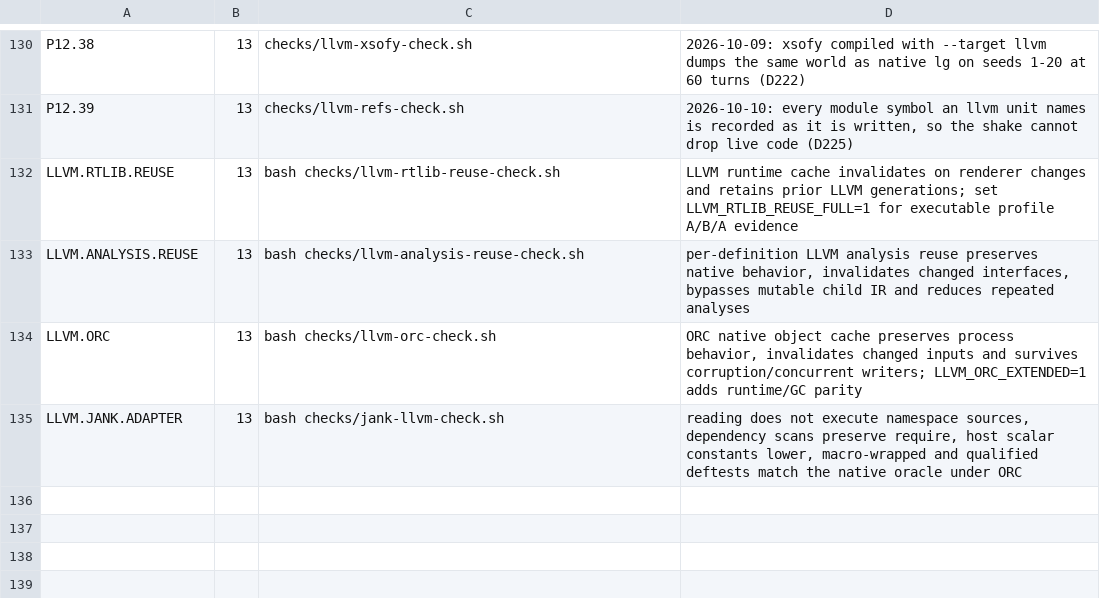
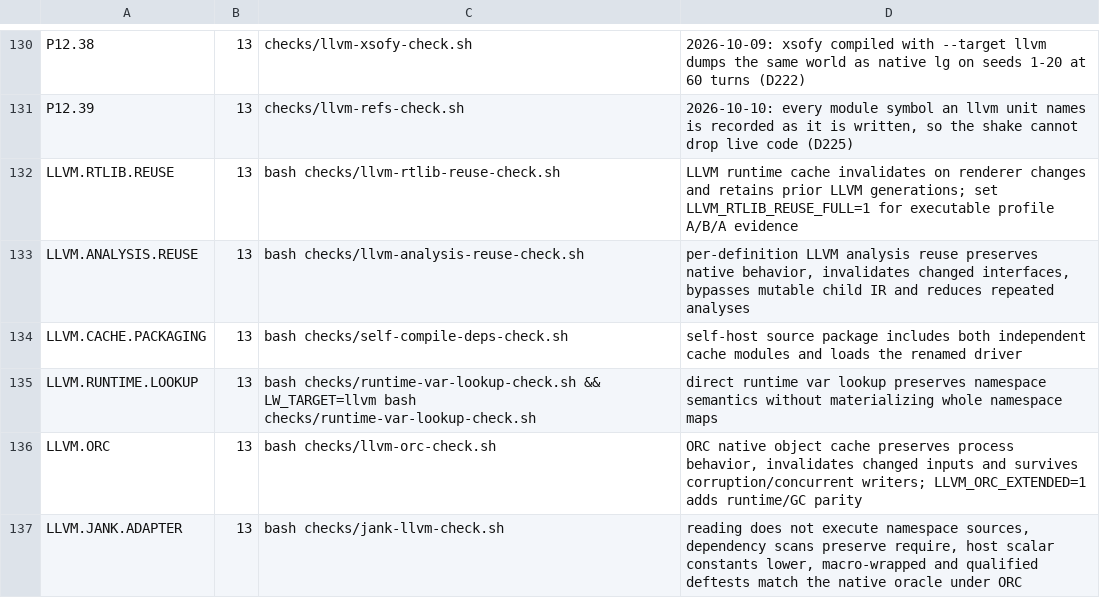
Before and after one commit to mparrett/let-go-wasmgc, a TSV file: checks/items.tsv, drawn as a sheet; only a part is shown, gaps mark what is left out; the diff names each change by its address in the sheet, - before the commit and + after, or states it on an @@ line.

Commit message:
checks: runtime var lookup, the LW_ROOT fallback and self-host packaging
LLVM.RUNTIME.LOOKUP checks that direct runtime var lookup keeps namespace
semantics on both targets; LLVM.CACHE.PACKAGING that the self-host source
package carries both cache modules. runtime-root-check.sh covers an unset
or empty LETGO.

```diff
--- a/checks/items.tsv
+++ b/checks/items.tsv
+row 134: LLVM.CACHE.PACKAGING | 13 | bash checks/self-compile-deps-check.sh | self-host source package includes both independent cache modules and loads the renamed driver
+row 135: LLVM.RUNTIME.LOOKUP | 13 | bash checks/runtime-var-lookup-check.sh && LW_TARGET=llvm bash checks/runtime-var-lookup-check.sh | direct runtime var lookup preserves namespace semantics without materializing whole namespace maps
```
Also changed, not shown: 9 other files.
